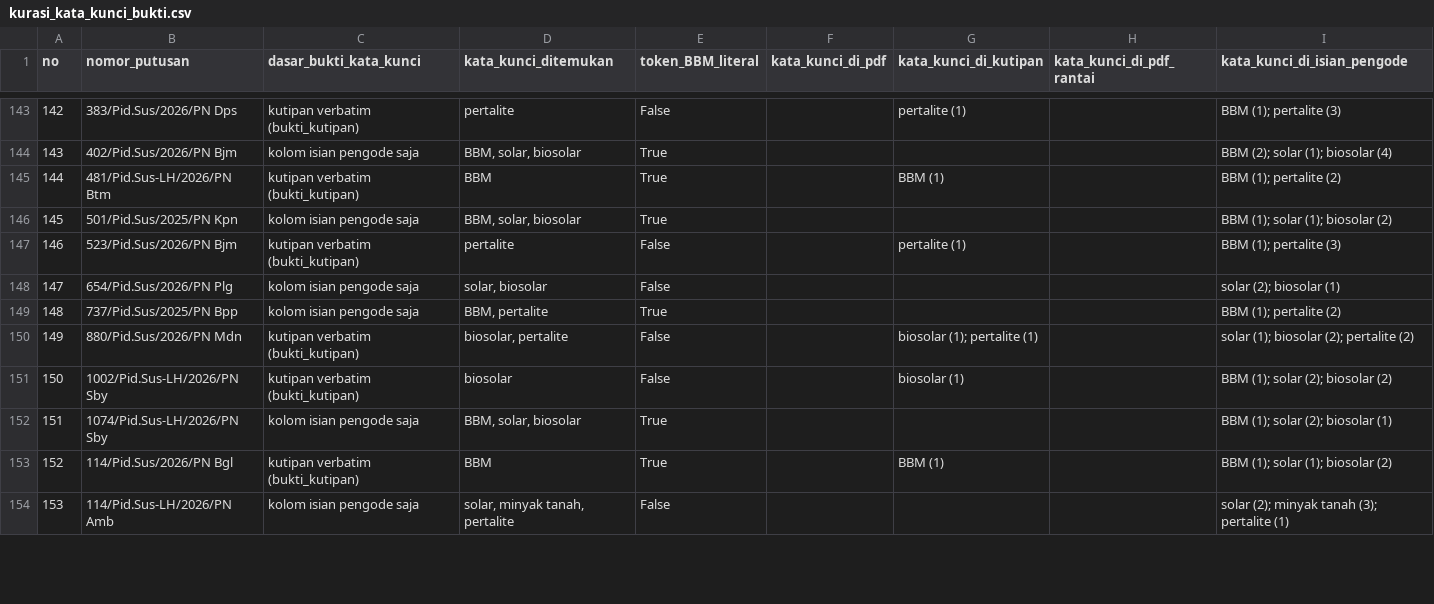
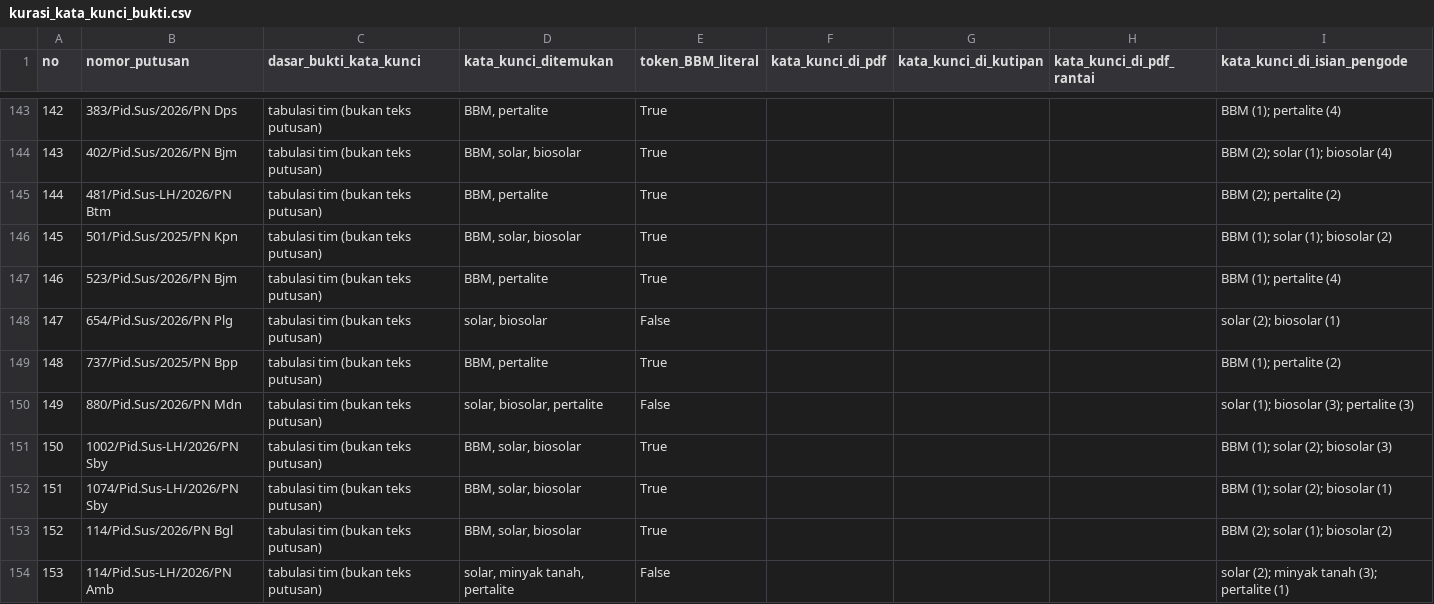
Before and after one commit to yudistirapermana/Kriminal-BBM, a CSV file: Data Kriminal BBM/hasil_olahan/kurasi_kata_kunci_bukti.csv, drawn as a sheet; only a part is shown, gaps mark what is left out; the diff covers the shown part only.

```diff
--- a/Data Kriminal BBM/hasil_olahan/kurasi_kata_kunci_bukti.csv
+++ b/Data Kriminal BBM/hasil_olahan/kurasi_kata_kunci_bukti.csv
@@ -143,12 +143,12 @@
-142,383/Pid.Sus/2026/PN Dps,kutipan verbatim (bukti_kutipan),pertalite,False,,pertalite (1),,BBM (1); pertalite (3)
-143,402/Pid.Sus/2026/PN Bjm,kolom isian pengode saja,"BBM, solar, biosolar",True,,,,BBM (2); solar (1); biosolar (4)
-144,481/Pid.Sus-LH/2026/PN Btm,kutipan verbatim (bukti_kutipan),BBM,True,,BBM (1),,BBM (1); pertalite (2)
-145,501/Pid.Sus/2025/PN Kpn,kolom isian pengode saja,"BBM, solar, biosolar",True,,,,BBM (1); solar (1); biosolar (2)
-146,523/Pid.Sus/2026/PN Bjm,kutipan verbatim (bukti_kutipan),pertalite,False,,pertalite (1),,BBM (1); pertalite (3)
-147,654/Pid.Sus/2026/PN Plg,kolom isian pengode saja,"solar, biosolar",False,,,,solar (2); biosolar (1)
-148,737/Pid.Sus/2025/PN Bpp,kolom isian pengode saja,"BBM, pertalite",True,,,,BBM (1); pertalite (2)
-149,880/Pid.Sus/2026/PN Mdn,kutipan verbatim (bukti_kutipan),"biosolar, pertalite",False,,biosolar (1); pertalite (1),,solar (1); biosolar (2); pertalite (2)
-150,1002/Pid.Sus-LH/2026/PN Sby,kutipan verbatim (bukti_kutipan),biosolar,False,,biosolar (1),,BBM (1); solar (2); biosolar (2)
-151,1074/Pid.Sus-LH/2026/PN Sby,kolom isian pengode saja,"BBM, solar, biosolar",True,,,,BBM (1); solar (2); biosolar (1)
-152,114/Pid.Sus/2026/PN Bgl,kutipan verbatim (bukti_kutipan),BBM,True,,BBM (1),,BBM (1); solar (1); biosolar (2)
-153,114/Pid.Sus-LH/2026/PN Amb,kolom isian pengode saja,"solar, minyak tanah, pertalite",False,,,,solar (2); minyak tanah (3); pertalite (1)
+142,383/Pid.Sus/2026/PN Dps,tabulasi tim (bukan teks putusan),"BBM, pertalite",True,,,,BBM (1); pertalite (4)
+143,402/Pid.Sus/2026/PN Bjm,tabulasi tim (bukan teks putusan),"BBM, solar, biosolar",True,,,,BBM (2); solar (1); biosolar (4)
+144,481/Pid.Sus-LH/2026/PN Btm,tabulasi tim (bukan teks putusan),"BBM, pertalite",True,,,,BBM (2); pertalite (2)
+145,501/Pid.Sus/2025/PN Kpn,tabulasi tim (bukan teks putusan),"BBM, solar, biosolar",True,,,,BBM (1); solar (1); biosolar (2)
+146,523/Pid.Sus/2026/PN Bjm,tabulasi tim (bukan teks putusan),"BBM, pertalite",True,,,,BBM (1); pertalite (4)
+147,654/Pid.Sus/2026/PN Plg,tabulasi tim (bukan teks putusan),"solar, biosolar",False,,,,solar (2); biosolar (1)
+148,737/Pid.Sus/2025/PN Bpp,tabulasi tim (bukan teks putusan),"BBM, pertalite",True,,,,BBM (1); pertalite (2)
+149,880/Pid.Sus/2026/PN Mdn,tabulasi tim (bukan teks putusan),"solar, biosolar, pertalite",False,,,,solar (1); biosolar (3); pertalite (3)
+150,1002/Pid.Sus-LH/2026/PN Sby,tabulasi tim (bukan teks putusan),"BBM, solar, biosolar",True,,,,BBM (1); solar (2); biosolar (3)
+151,1074/Pid.Sus-LH/2026/PN Sby,tabulasi tim (bukan teks putusan),"BBM, solar, biosolar",True,,,,BBM (1); solar (2); biosolar (1)
+152,114/Pid.Sus/2026/PN Bgl,tabulasi tim (bukan teks putusan),"BBM, solar, biosolar",True,,,,BBM (2); solar (1); biosolar (2)
+153,114/Pid.Sus-LH/2026/PN Amb,tabulasi tim (bukan teks putusan),"solar, minyak tanah, pertalite",False,,,,solar (2); minyak tanah (3); pertalite (1)
```
Also changed, not shown: 87 edited cells elsewhere in this file, 6 other files.
